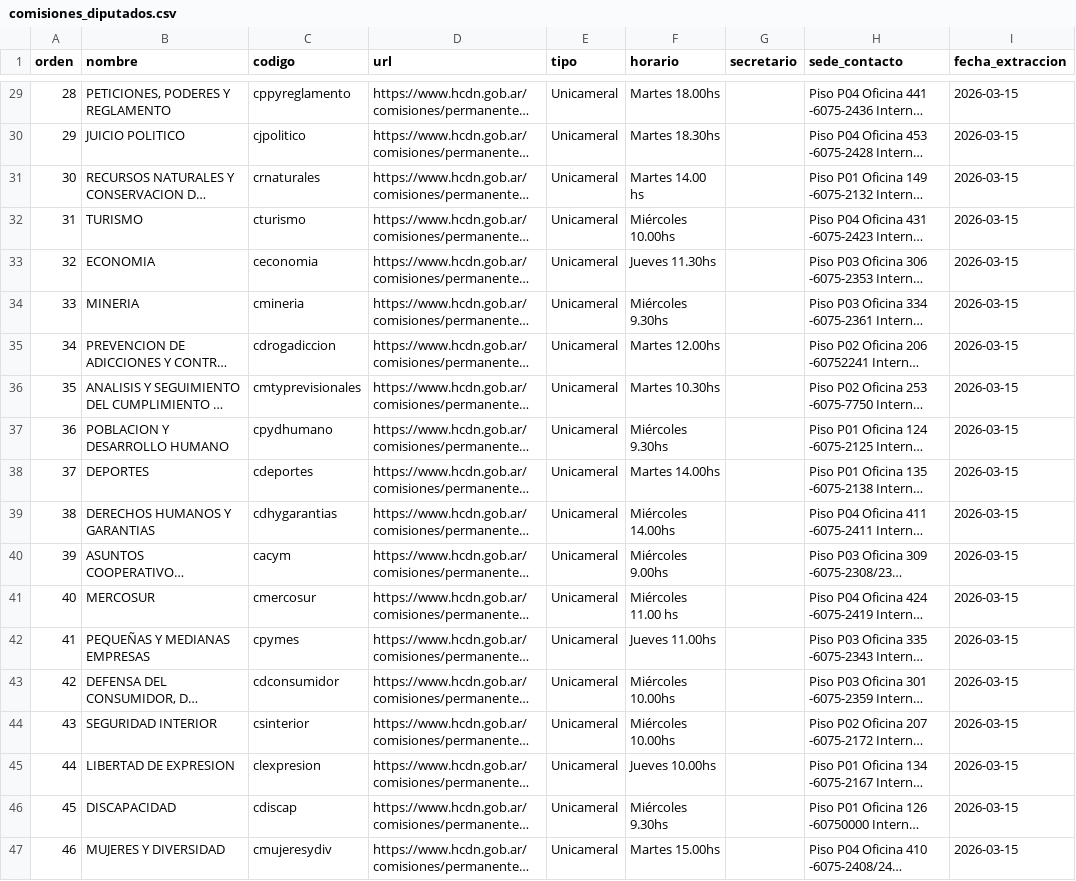
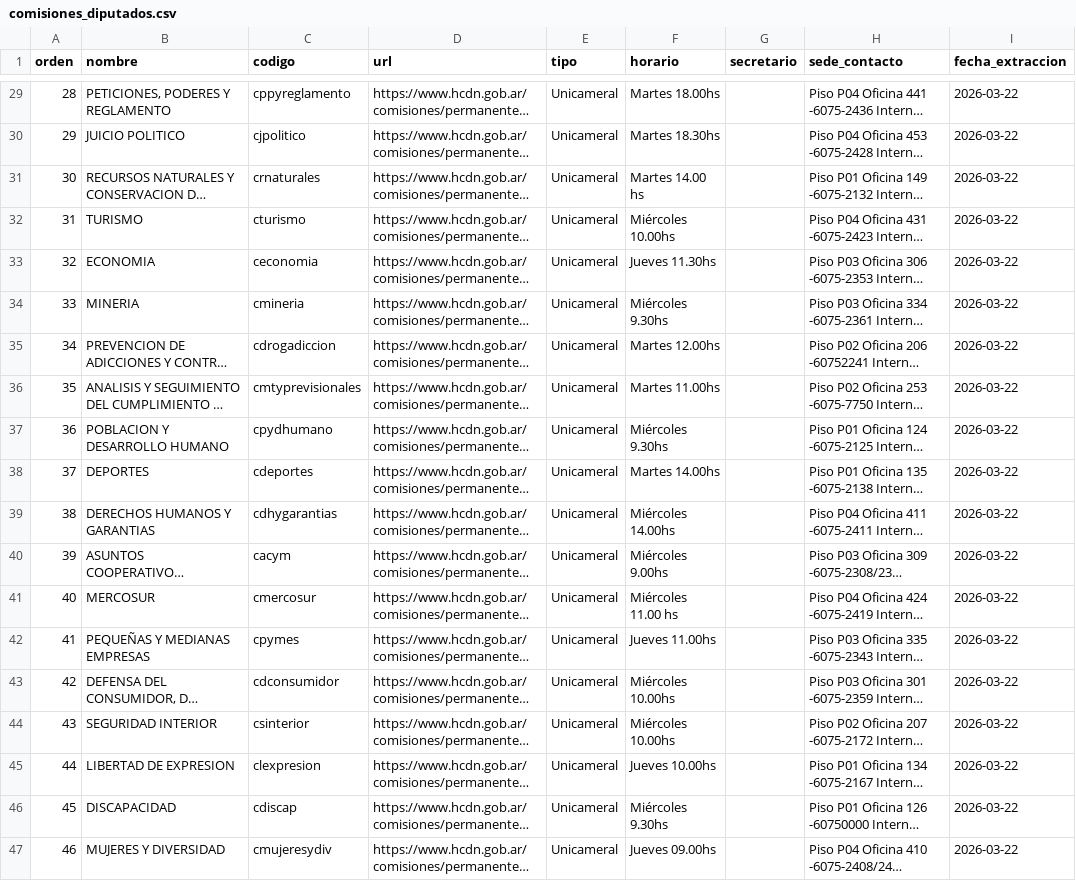
Before and after one commit to rusosnith/ScrapperTown, a CSV file: comisiones_diputados.csv, drawn as a sheet; only a part is shown, gaps mark what is left out; long unchanged cells end in …; the diff covers the shown part only; the diff names each change by its address in the sheet, - before the commit and + after, or states it on an @@ line.

```diff
--- a/comisiones_diputados.csv
+++ b/comisiones_diputados.csv
-I29:I47 (fecha_extraccion): 2026-03-15
+I29:I47 (fecha_extraccion): 2026-03-22
-F36 (horario): Martes 10.30hs
+F36 (horario): Martes 11.00hs
-F47 (horario): Martes 15.00hs
+F47 (horario): Jueves 09.00hs
```
Also changed, not shown: 30 edited cells elsewhere in this file, reuniones_diputados.csv, 1 other file.
